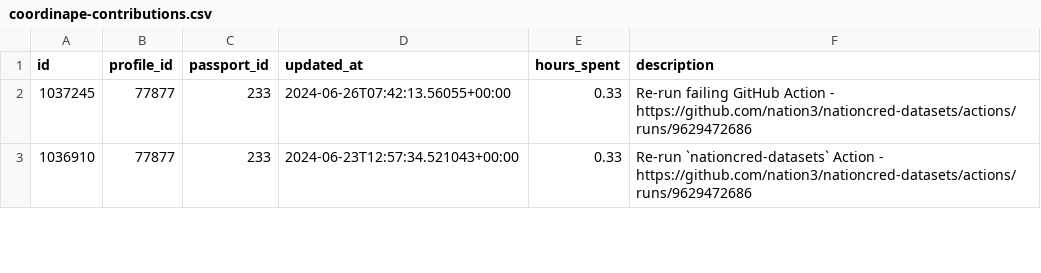
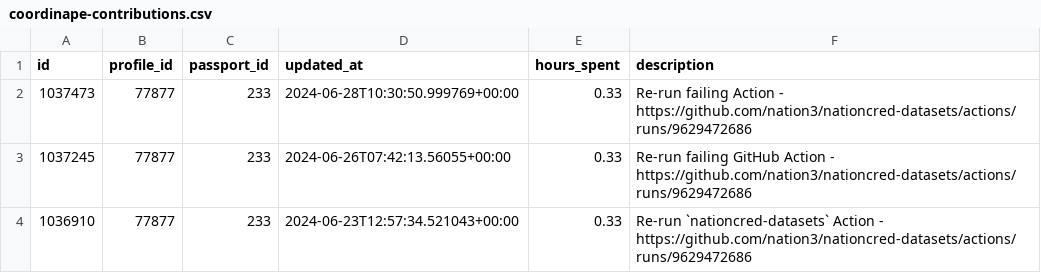
Before and after one commit to nation3/citizen-rewards, a CSV file: development-guild/contributions/coordinape-contributions.csv, drawn as a sheet; only a part is shown.

Commit message:
🧙 development guild - fetch coordinape contributions

```diff
--- a/development-guild/contributions/coordinape-contributions.csv
+++ b/development-guild/contributions/coordinape-contributions.csv
@@ -1,2 +1,3 @@
 id,profile_id,passport_id,updated_at,hours_spent,description
+1037473,77877,233,2024-06-28T10:30:50.999769+00:00,0.33,Re-run failing Action - https://github.com/nation3/nationcred-datasets/actions/runs/9629472686
 1037245,77877,233,2024-06-26T07:42:13.56055+00:00,0.33,Re-run failing GitHub Action - https://github.com/nation3/nationcred-datasets/actions/runs/9629472686
```
